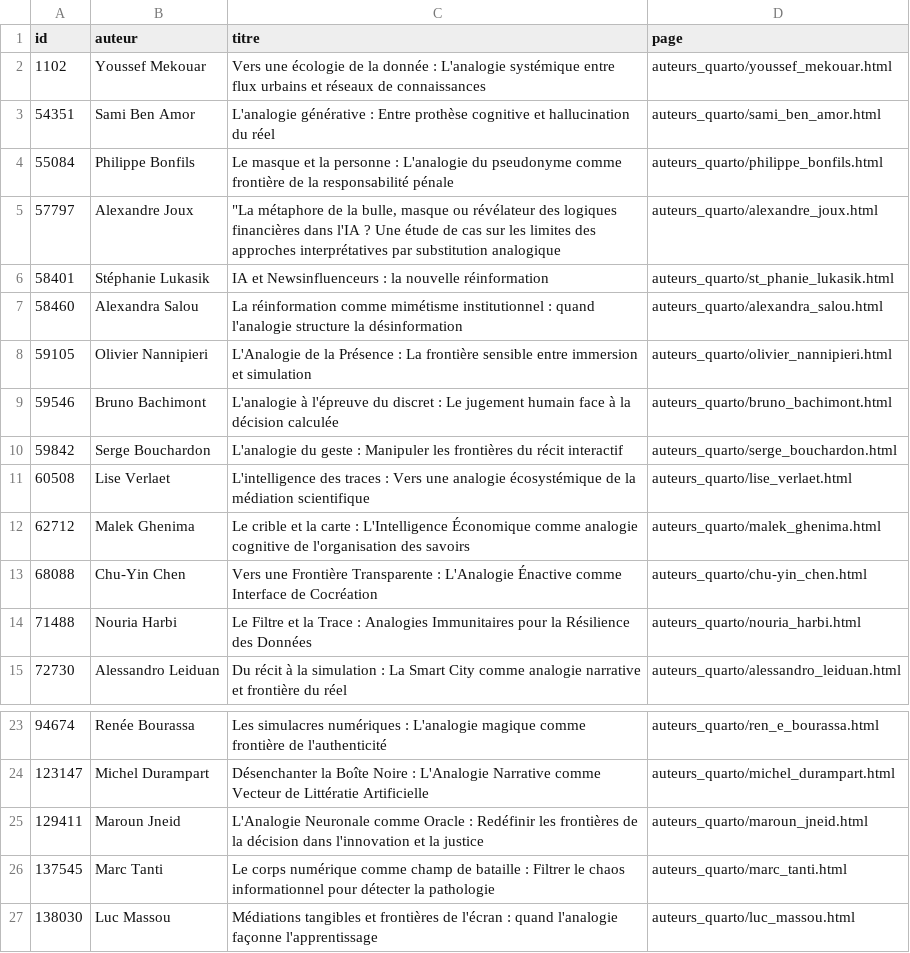
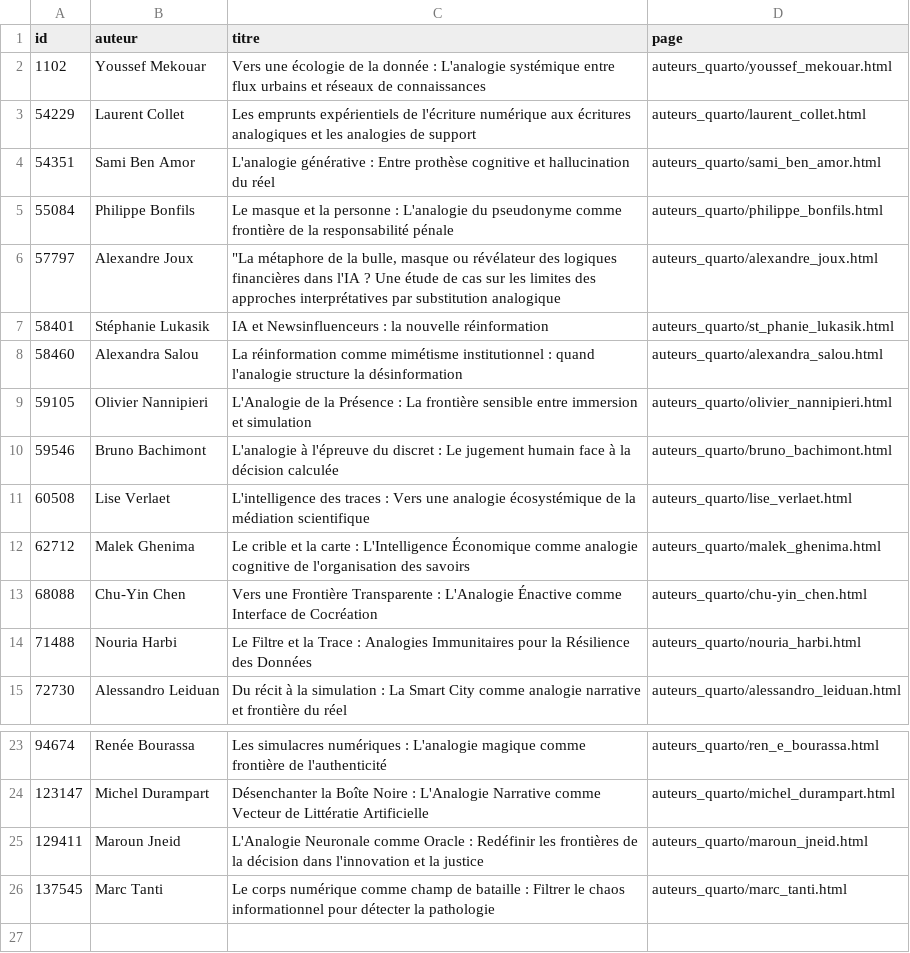
Before and after one commit to samszo/frontieres-numeriques_2026, a CSV file: auteurs_quarto/programme.csv, drawn as a sheet; only a part is shown, gaps mark what is left out.

```diff
--- a/auteurs_quarto/programme.csv
+++ b/auteurs_quarto/programme.csv
@@ -2,2 +2,3 @@ id,auteur,titre,page
 1102,"Youssef Mekouar","Vers une écologie de la donnée : L'analogie systémique entre flux urbains et réseaux de connaissances",auteurs_quarto/youssef_mekouar.html
+54229,"Laurent Collet","Les emprunts expérientiels de l'écriture numérique aux écritures analogiques et les analogies de support",auteurs_quarto/laurent_collet.html
 54351,"Sami Ben Amor","L'analogie générative : Entre prothèse cognitive et hallucination du réel",auteurs_quarto/sami_ben_amor.html
@@ -9,3 +10,2 @@ id,auteur,titre,page
 59546,"Bruno Bachimont","L'analogie à l'épreuve du discret : Le jugement humain face à la décision calculée",auteurs_quarto/bruno_bachimont.html
-59842,"Serge Bouchardon","L'analogie du geste : Manipuler les frontières du récit interactif",auteurs_quarto/serge_bouchardon.html
 60508,"Lise Verlaet","L'intelligence des traces : Vers une analogie écosystémique de la médiation scientifique",auteurs_quarto/lise_verlaet.html
@@ -26,2 +26 @@ id,auteur,titre,page
 137545,"Marc Tanti","Le corps numérique comme champ de bataille : Filtrer le chaos informationnel pour détecter la pathologie",auteurs_quarto/marc_tanti.html
-138030,"Luc Massou","Médiations tangibles et frontières de l'écran : quand l'analogie façonne l'apprentissage",auteurs_quarto/luc_massou.html
```
Also changed, not shown: 40 other files.
